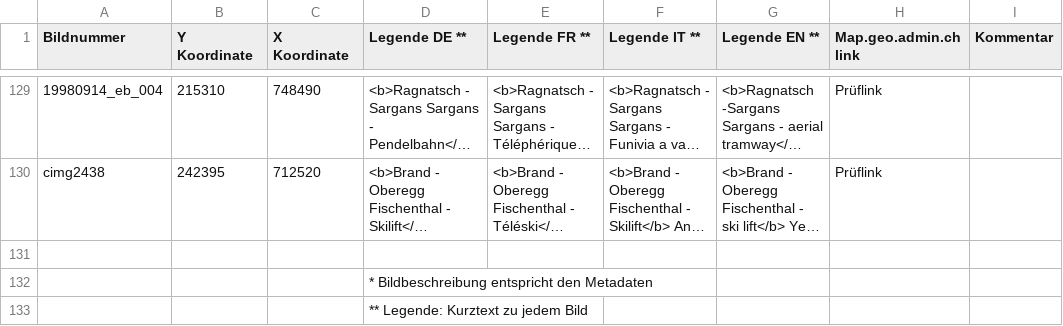
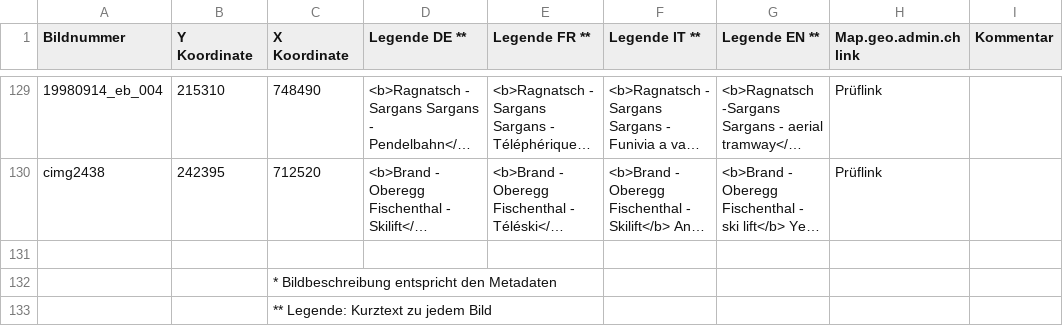
Before and after one commit to geoadmin/web-storymaps, a CSV file: storymap7/app/data/MetadatenAufnahmen.csv, drawn as a sheet; only a part is shown, gaps mark what is left out; long unchanged cells end in …; removed rows and columns are numbered as before the commit, all else as after; the diff names each change by its address in the sheet, - before the commit and + after, or states it on an @@ line.

```diff
--- a/storymap7/app/data/MetadatenAufnahmen.csv
+++ b/storymap7/app/data/MetadatenAufnahmen.csv
-row 132:  |  |  | * Bildbeschreibung entspricht den Metadaten
-row 133:  |  |  | ** Legende: Kurztext zu jedem Bild
+row 132:  |  | * Bildbeschreibung entspricht den Metadaten
+row 133:  |  | ** Legende: Kurztext zu jedem Bild
```
